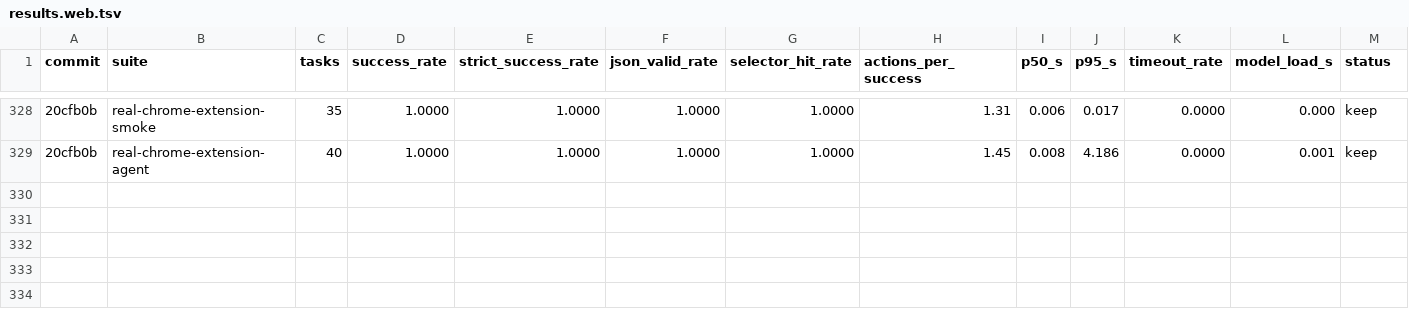
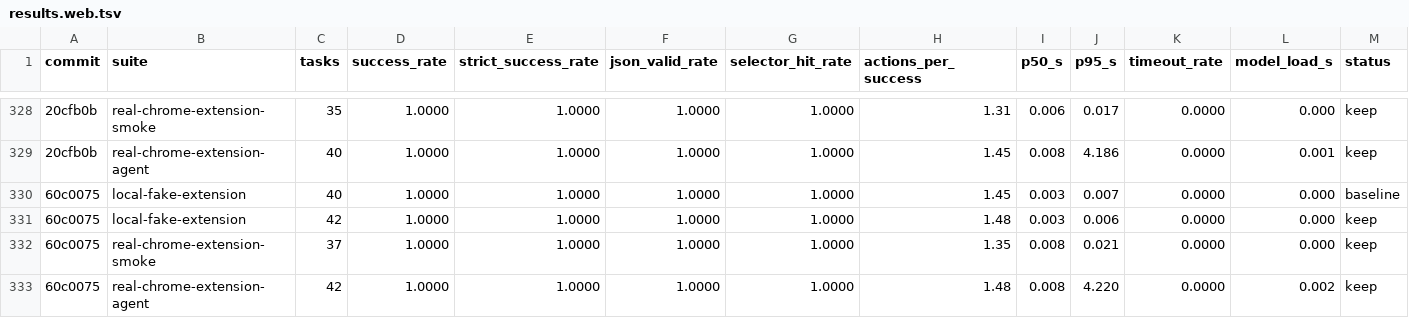
Before and after one commit to killerapp/gemma-gem-extension, a TSV file: results.web.tsv, drawn as a sheet; only a part is shown, gaps mark what is left out; rows hold the shown columns only; the diff names each change by its address in the sheet, - before the commit and + after, or states it on an @@ line.

```diff
--- a/results.web.tsv
+++ b/results.web.tsv
+row 330: 60c0075 | local-fake-extension | 40 | 1.0000 | 1.0000 | 1.0000 | 1.0000 | 1.45 | 0.003 | 0.007 | 0.0000 | 0.000 | baseline
+row 331: 60c0075 | local-fake-extension | 42 | 1.0000 | 1.0000 | 1.0000 | 1.0000 | 1.48 | 0.003 | 0.006 | 0.0000 | 0.000 | keep
+row 332: 60c0075 | real-chrome-extension-smoke | 37 | 1.0000 | 1.0000 | 1.0000 | 1.0000 | 1.35 | 0.008 | 0.021 | 0.0000 | 0.000 | keep
+row 333: 60c0075 | real-chrome-extension-agent | 42 | 1.0000 | 1.0000 | 1.0000 | 1.0000 | 1.48 | 0.008 | 4.220 | 0.0000 | 0.002 | keep
```
Also changed, not shown: 9 other files.
